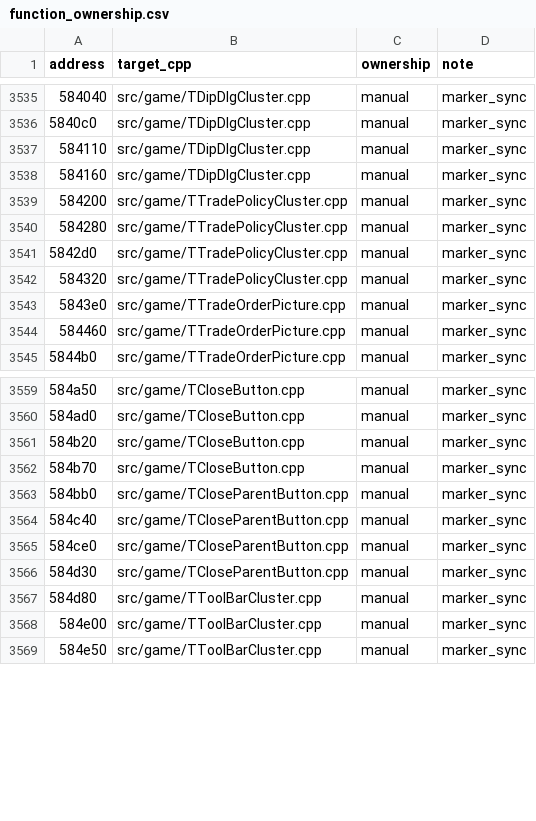
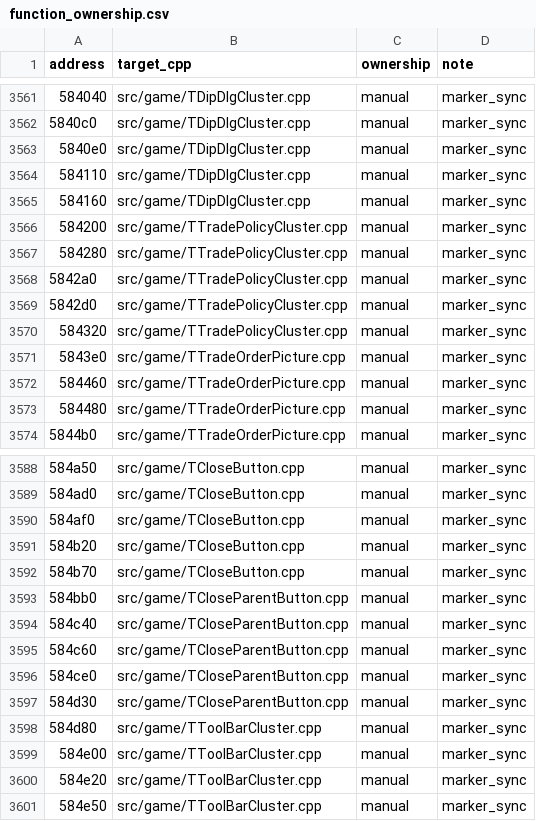
Before and after one commit to agluszak/imperialism-decomp, a CSV file: config/function_ownership.csv, drawn as a sheet; only a part is shown, gaps mark what is left out; the diff covers the shown part only; the diff names each change by its address in the sheet, - before the commit and + after, or states it on an @@ line.

```diff
--- a/config/function_ownership.csv
+++ b/config/function_ownership.csv
+row 3563: 5840e0 | src/game/TDipDlgCluster.cpp | manual | marker_sync
+row 3568: 5842a0 | src/game/TTradePolicyCluster.cpp | manual | marker_sync
+row 3573: 584480 | src/game/TTradeOrderPicture.cpp | manual | marker_sync
+row 3590: 584af0 | src/game/TCloseButton.cpp | manual | marker_sync
+row 3595: 584c60 | src/game/TCloseParentButton.cpp | manual | marker_sync
+row 3600: 584e20 | src/game/TToolBarCluster.cpp | manual | marker_sync
```
Also changed, not shown: 28 added rows elsewhere in this file, config/empty_body_baseline.csv, config/symbols.csv, 51 other files.
